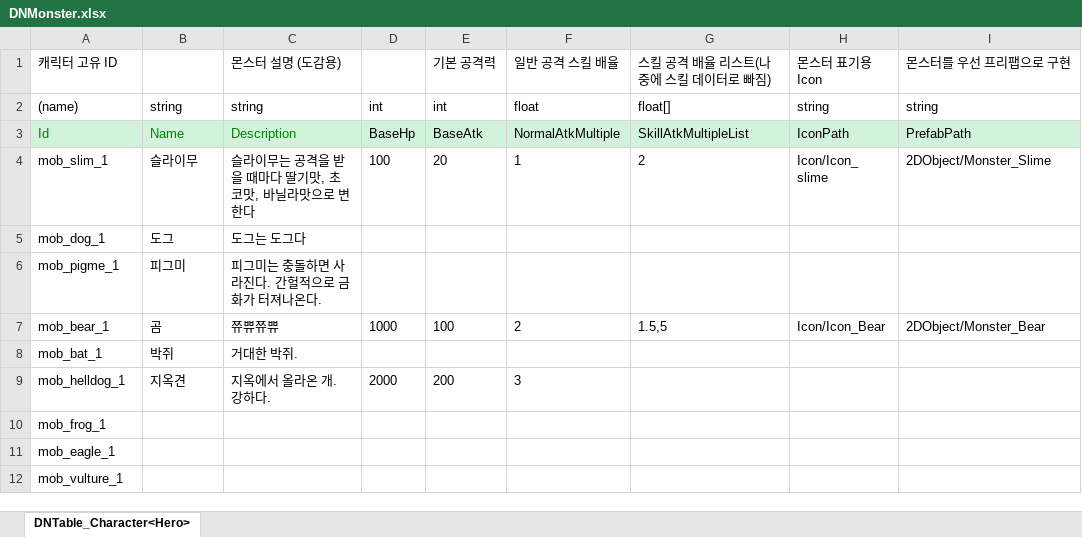
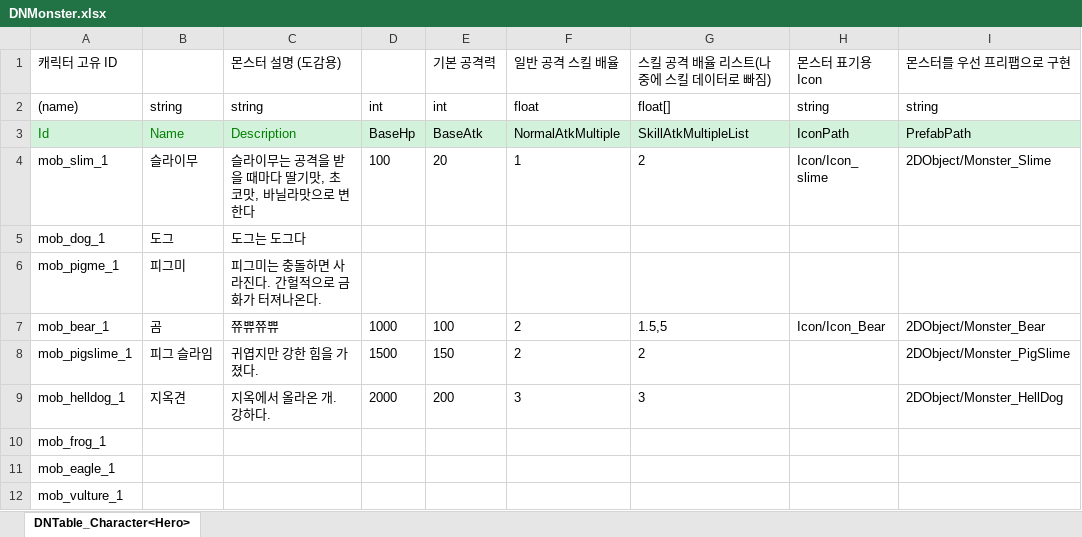
Before and after one commit to leekiin/2DMainProject, an Excel workbook: JsonConverter/ExcelFiles/DNMonster.xlsx, sheet DNTable_Character<Hero>, drawn as a sheet; values as stored, in another font and other column widths than the file's, no borders; removed rows and columns are numbered as before the commit, all else as after; the diff names each change by its address in the sheet, - before the commit and + after, or states it on an @@ line.

```diff
--- a/JsonConverter/ExcelFiles/DNMonster.xlsx (sheet DNTable_Character<Hero>)
+++ b/JsonConverter/ExcelFiles/DNMonster.xlsx (sheet DNTable_Character<Hero>)
-row 8: mob_bat_1 | 박쥐 | 거대한 박쥐.
+row 8: mob_pigslime_1 | 피그 슬라임 | 귀엽지만 강한 힘을 가졌다. | 1500 | 150 | 2 | 2 |  | 2DObject/Monster_PigSlime
-G9: (empty)
+G9: 3
-I9: (empty)
+I9: 2DObject/Monster_HellDog
```
Also changed, not shown: JsonConverter/ExcelFiles/DNFieldObject.xlsx, JsonConverter/ExcelFiles/DNItem.xlsx, 27 other files.
